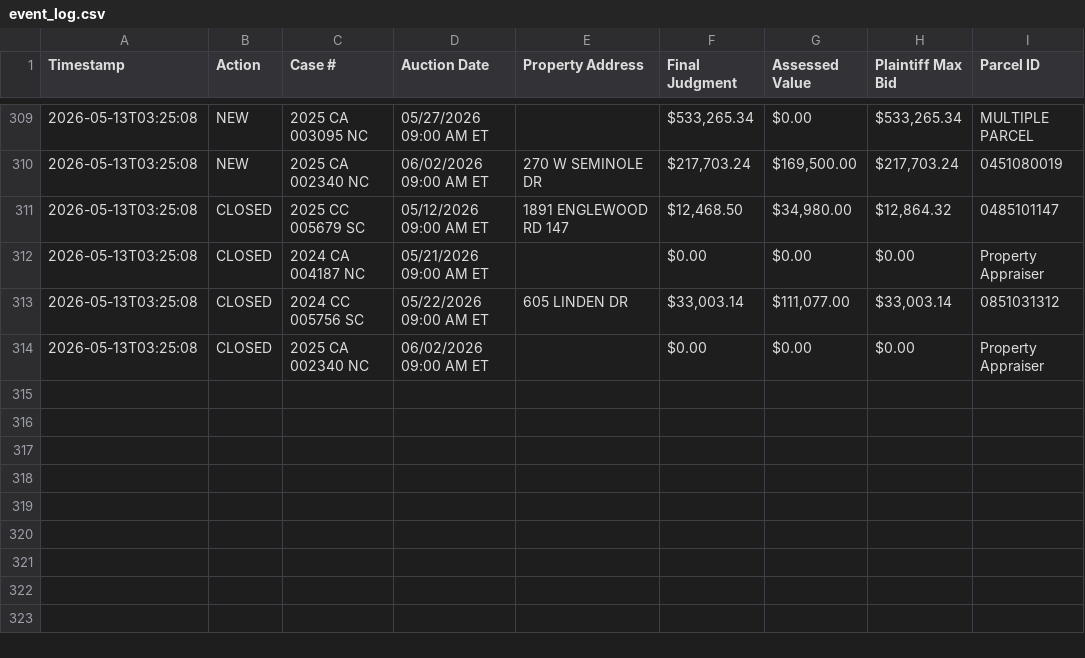
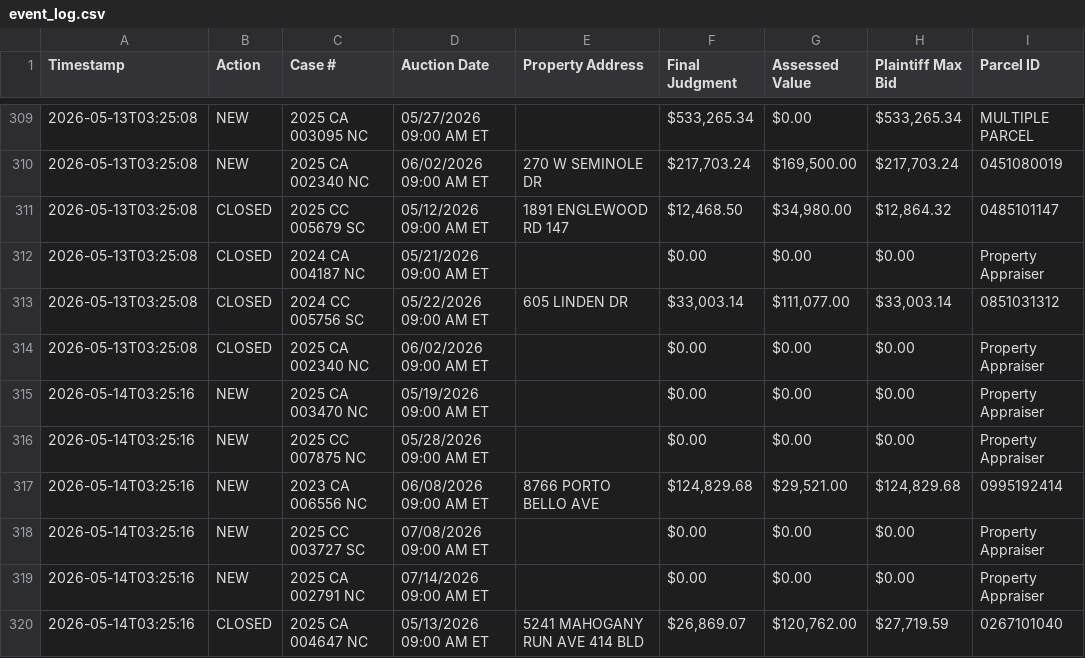
Before and after one commit to figlesias7/realforeclose-sarasota, a CSV file: data/event_log.csv, drawn as a sheet; only a part is shown, gaps mark what is left out; the diff names each change by its address in the sheet, - before the commit and + after, or states it on an @@ line.

```diff
--- a/data/event_log.csv
+++ b/data/event_log.csv
+row 315: 2026-05-14T03:25:16 | NEW | 2025 CA 003470 NC | 05/19/2026 09:00 AM ET |  | $0.00 | $0.00 | $0.00 | Property Appraiser
+row 316: 2026-05-14T03:25:16 | NEW | 2025 CC 007875 NC | 05/28/2026 09:00 AM ET |  | $0.00 | $0.00 | $0.00 | Property Appraiser
+row 317: 2026-05-14T03:25:16 | NEW | 2023 CA 006556 NC | 06/08/2026 09:00 AM ET | 8766 PORTO BELLO AVE | $124,829.68 | $29,521.00 | $124,829.68 | 0995192414
+row 318: 2026-05-14T03:25:16 | NEW | 2025 CC 003727 SC | 07/08/2026 09:00 AM ET |  | $0.00 | $0.00 | $0.00 | Property Appraiser
+row 319: 2026-05-14T03:25:16 | NEW | 2025 CA 002791 NC | 07/14/2026 09:00 AM ET |  | $0.00 | $0.00 | $0.00 | Property Appraiser
+row 320: 2026-05-14T03:25:16 | CLOSED | 2025 CA 004647 NC | 05/13/2026 09:00 AM ET | 5241 MAHOGANY RUN AVE 414 BLD | $26,869.07 | $120,762.00 | $27,719.59 | 0267101040
```
Also changed, not shown: data/all_seen.csv, 3 other files.
